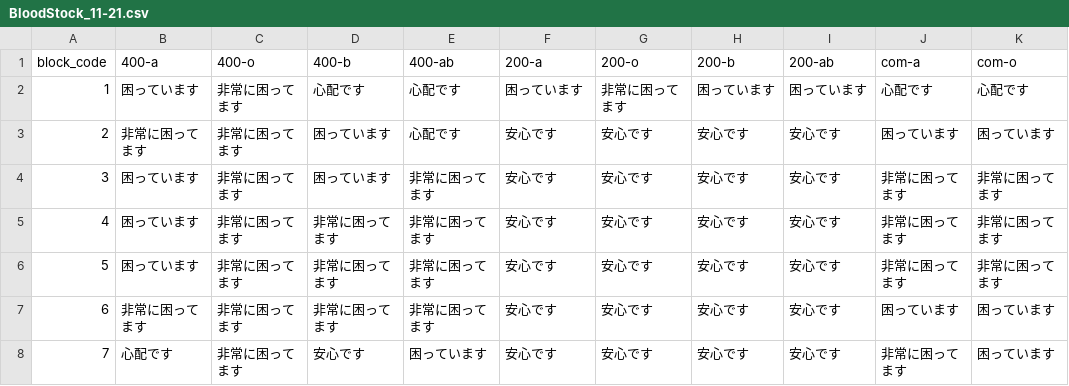
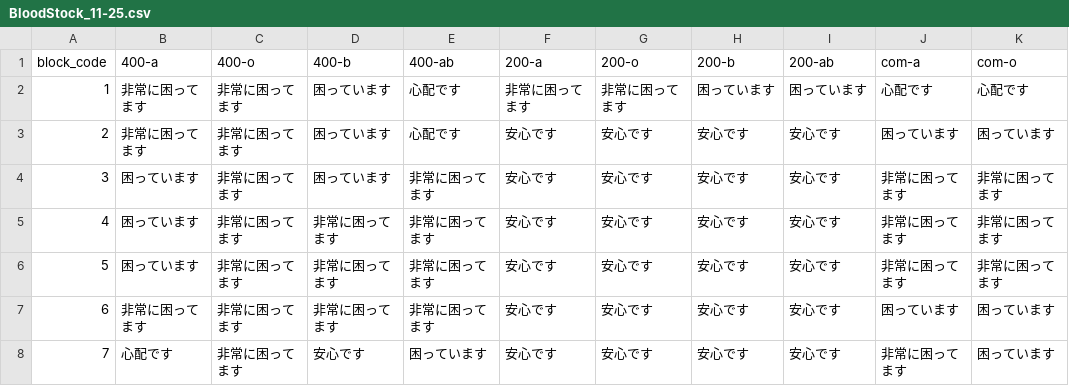
Before and after one commit to 5522079/kenketsu-navi, a CSV file: data/BloodStock_11-25.csv (was data/BloodStock_11-21.csv), drawn as a sheet; only a part is shown; the diff names each change by its address in the sheet, - before the commit and + after, or states it on an @@ line.

```diff
--- a/data/BloodStock_11-21.csv
+++ b/data/BloodStock_11-25.csv
-B2 (400-a): 困っています
+B2 (400-a): 非常に困ってます
-D2 (400-b): 心配です
+D2 (400-b): 困っています
-F2 (200-a): 困っています
+F2 (200-a): 非常に困ってます
```
